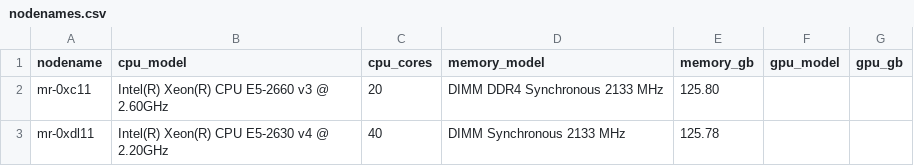
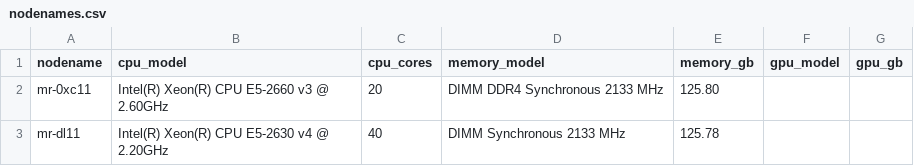
Before and after one commit to h2oai/db-benchmark, a CSV file: nodenames.csv, drawn as a sheet.

Commit message:
correct nodename of new env

```diff
--- a/nodenames.csv
+++ b/nodenames.csv
@@ -2,2 +2,2 @@ nodename,cpu_model,cpu_cores,memory_model,memory_gb,gpu_model,gpu_gb
 mr-0xc11,Intel(R) Xeon(R) CPU E5-2660 v3 @ 2.60GHz,20,DIMM DDR4 Synchronous 2133 MHz,125.80,,
-mr-0xdl11,Intel(R) Xeon(R) CPU E5-2630 v4 @ 2.20GHz,40,DIMM Synchronous 2133 MHz,125.78,,
+mr-dl11,Intel(R) Xeon(R) CPU E5-2630 v4 @ 2.20GHz,40,DIMM Synchronous 2133 MHz,125.78,,
```
